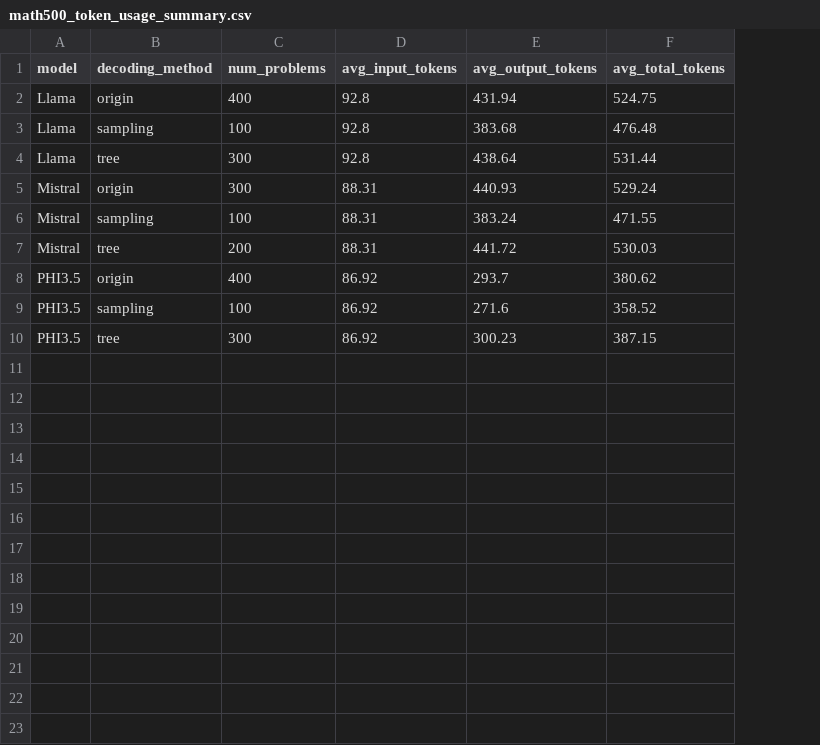
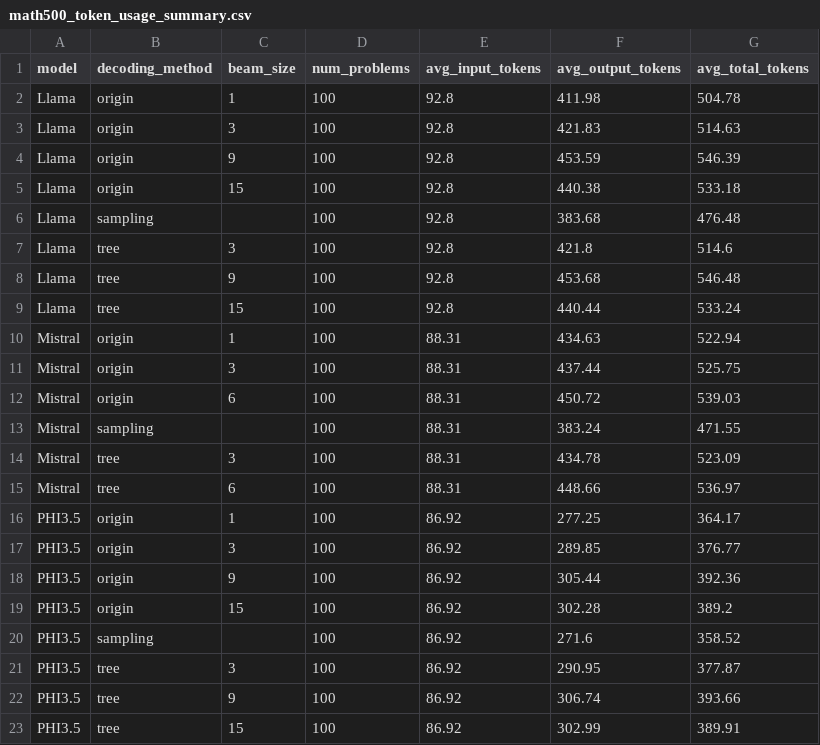
Before and after one commit to brian030128/tridecode, a CSV file: analysis/math500_token_usage_summary.csv, drawn as a sheet; addresses are those after the commit; the diff names each change by its address in the sheet, - before the commit and + after, or states it on an @@ line.

```diff
--- a/analysis/math500_token_usage_summary.csv
+++ b/analysis/math500_token_usage_summary.csv
+column C (beam_size), row 2: 1; row 7: 3; row 10: 1; row 14: 3; row 16: 1; row 21: 3
-D2 (num_problems): 400
+D2 (num_problems): 100
-F2 (avg_output_tokens): 431.94
+F2 (avg_output_tokens): 411.98
-G2 (avg_total_tokens): 524.75
+G2 (avg_total_tokens): 504.78
+row 3: Llama | origin | 3 | 100 | 92.8 | 421.83 | 514.63
+row 4: Llama | origin | 9 | 100 | 92.8 | 453.59 | 546.39
+row 5: Llama | origin | 15 | 100 | 92.8 | 440.38 | 533.18
-D7 (num_problems): 300
+D7 (num_problems): 100
-F7 (avg_output_tokens): 438.64
+F7 (avg_output_tokens): 421.8
-G7 (avg_total_tokens): 531.44
+G7 (avg_total_tokens): 514.6
+row 8: Llama | tree | 9 | 100 | 92.8 | 453.68 | 546.48
+row 9: Llama | tree | 15 | 100 | 92.8 | 440.44 | 533.24
-D10 (num_problems): 300
+D10 (num_problems): 100
-F10 (avg_output_tokens): 440.93
+F10 (avg_output_tokens): 434.63
-G10 (avg_total_tokens): 529.24
+G10 (avg_total_tokens): 522.94
+row 11: Mistral | origin | 3 | 100 | 88.31 | 437.44 | 525.75
+row 12: Mistral | origin | 6 | 100 | 88.31 | 450.72 | 539.03
-D14 (num_problems): 200
+D14 (num_problems): 100
-F14 (avg_output_tokens): 441.72
+F14 (avg_output_tokens): 434.78
-G14 (avg_total_tokens): 530.03
+G14 (avg_total_tokens): 523.09
+row 15: Mistral | tree | 6 | 100 | 88.31 | 448.66 | 536.97
-D16 (num_problems): 400
+D16 (num_problems): 100
-F16 (avg_output_tokens): 293.7
+F16 (avg_output_tokens): 277.25
-G16 (avg_total_tokens): 380.62
+G16 (avg_total_tokens): 364.17
+row 17: PHI3.5 | origin | 3 | 100 | 86.92 | 289.85 | 376.77
+row 18: PHI3.5 | origin | 9 | 100 | 86.92 | 305.44 | 392.36
+row 19: PHI3.5 | origin | 15 | 100 | 86.92 | 302.28 | 389.2
-D21 (num_problems): 300
+D21 (num_problems): 100
-F21 (avg_output_tokens): 300.23
+F21 (avg_output_tokens): 290.95
-G21 (avg_total_tokens): 387.15
+G21 (avg_total_tokens): 377.87
+row 22: PHI3.5 | tree | 9 | 100 | 86.92 | 306.74 | 393.66
+row 23: PHI3.5 | tree | 15 | 100 | 86.92 | 302.99 | 389.91
```
Also changed, not shown: analysis/math500_token_usage.csv, 1 other file.
